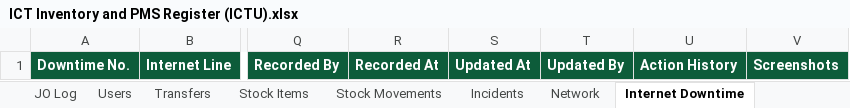
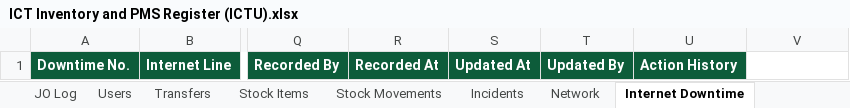
Before and after one commit to TRCDulag/ict-inventory-pms, an Excel workbook: Register/ICT Inventory and PMS Register (ICTU).xlsx, sheet Internet Downtime, drawn as a sheet; only a part is shown, gaps mark what is left out; values as stored, in another font and other column widths than the file's, no borders; the diff names each change by its address in the sheet, - before the commit and + after, or states it on an @@ line.

```diff
--- a/Register/ICT Inventory and PMS Register (ICTU).xlsx (sheet Internet Downtime)
+++ b/Register/ICT Inventory and PMS Register (ICTU).xlsx (sheet Internet Downtime)
-V1: Screenshots
+V1: (empty)
-V1 fill: #0D5C3A
+V1 fill: none
```
Also changed, not shown: sheet About, 47 other files.
